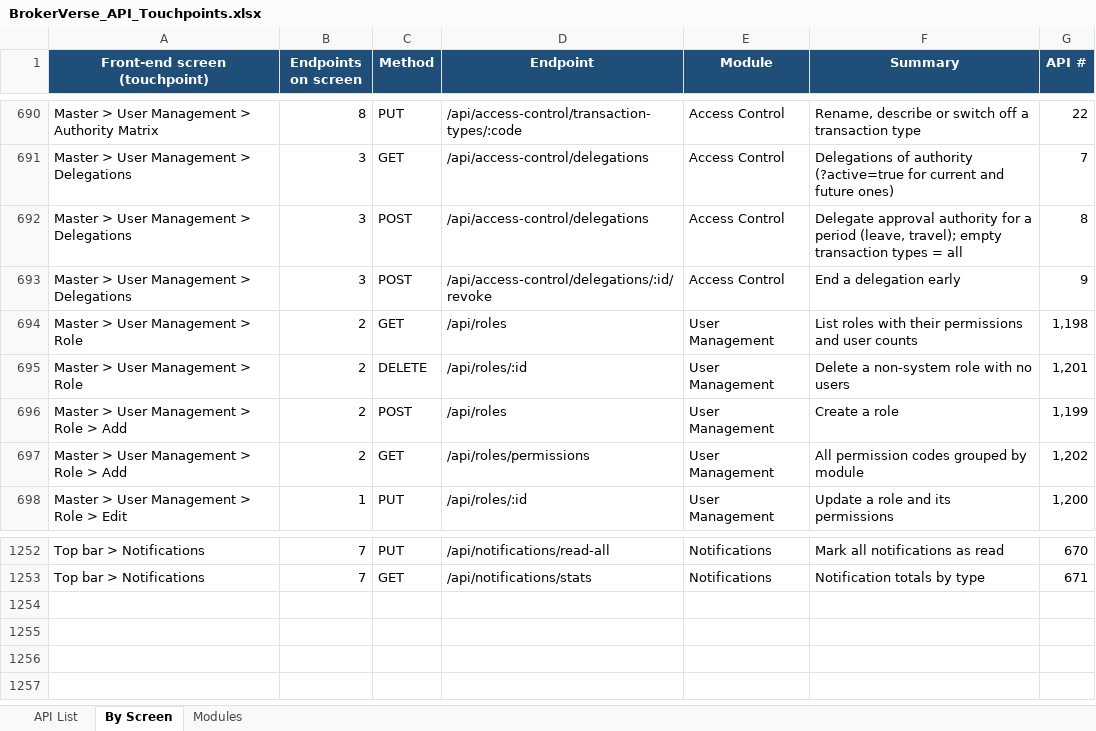
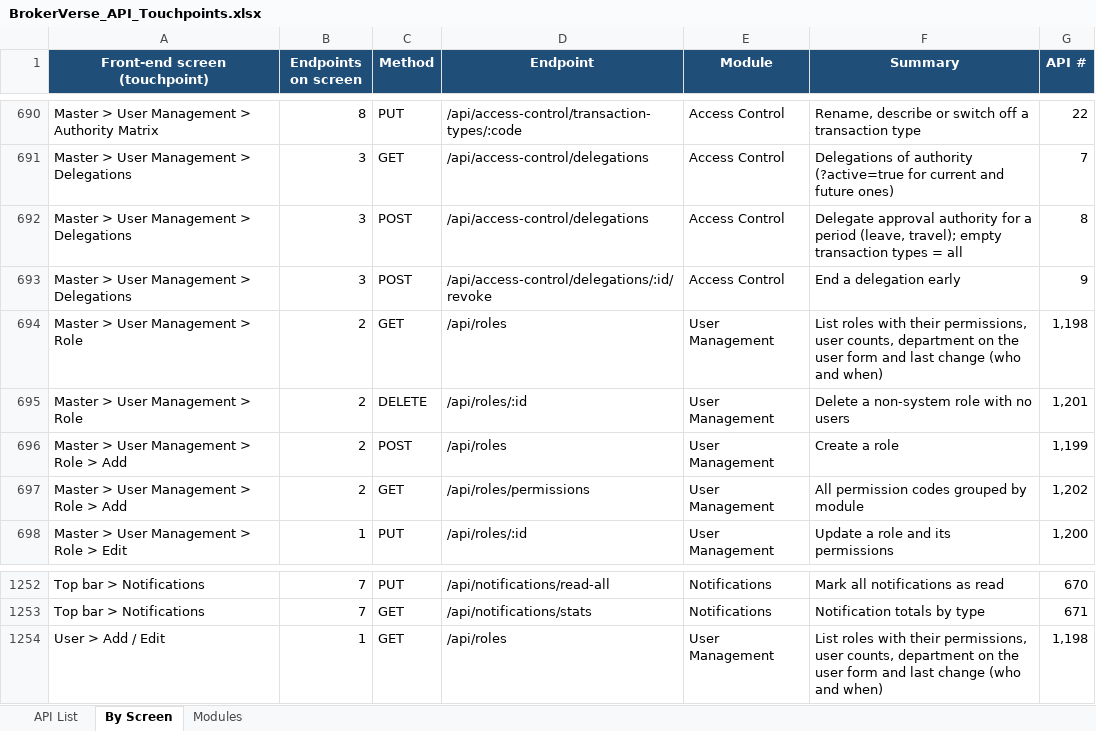
Before and after one commit to IortaTexhNXT-DEV/BDOI-OOTB, an Excel workbook: backend/docs/api/BrokerVerse_API_Touchpoints.xlsx, sheet By Screen, drawn as a sheet; only a part is shown, gaps mark what is left out; values as stored, in another font and other column widths than the file's, no borders; the diff names each change by its address in the sheet, - before the commit and + after, or states it on an @@ line.

Commit message:
Group the roles of a user by department and list TISPH roles first
The user form offers the TISPH roles by department (Sales, Operations,
Cash Control, Finance and Accounting, IT, Management), each with a one-line
description; a role in no department is under Other roles. The roles of
the base platform are no longer offered for a new assignment; a user who
holds one sees it under Other roles and can take it off. The departments,
descriptions and platform roles are the settings access.role_groups and
access.platform_roles (migration 0362); no role is removed or deactivated.

GET /roles gives each role its department, summary and platform flag and
who changed it last (from the audit trail) and when. The Role list shows
the department and Modified By, lists the TISPH roles by department and
shows the platform roles only when asked for.

```diff
--- a/backend/docs/api/BrokerVerse_API_Touchpoints.xlsx (sheet By Screen)
+++ b/backend/docs/api/BrokerVerse_API_Touchpoints.xlsx (sheet By Screen)
-F694 (Summary): …with their permissions and user counts
+F694 (Summary): …with their permissions, user counts, department on the user form and last change (who and when)
+row 1254: User > Add / Edit | 1 | GET | /api/roles | User Management | List roles with their permissions, user counts, department on the user form and last change (who and when) | 1,198
```
Also changed, not shown: sheet API List, sheet Modules, 17 other files.
